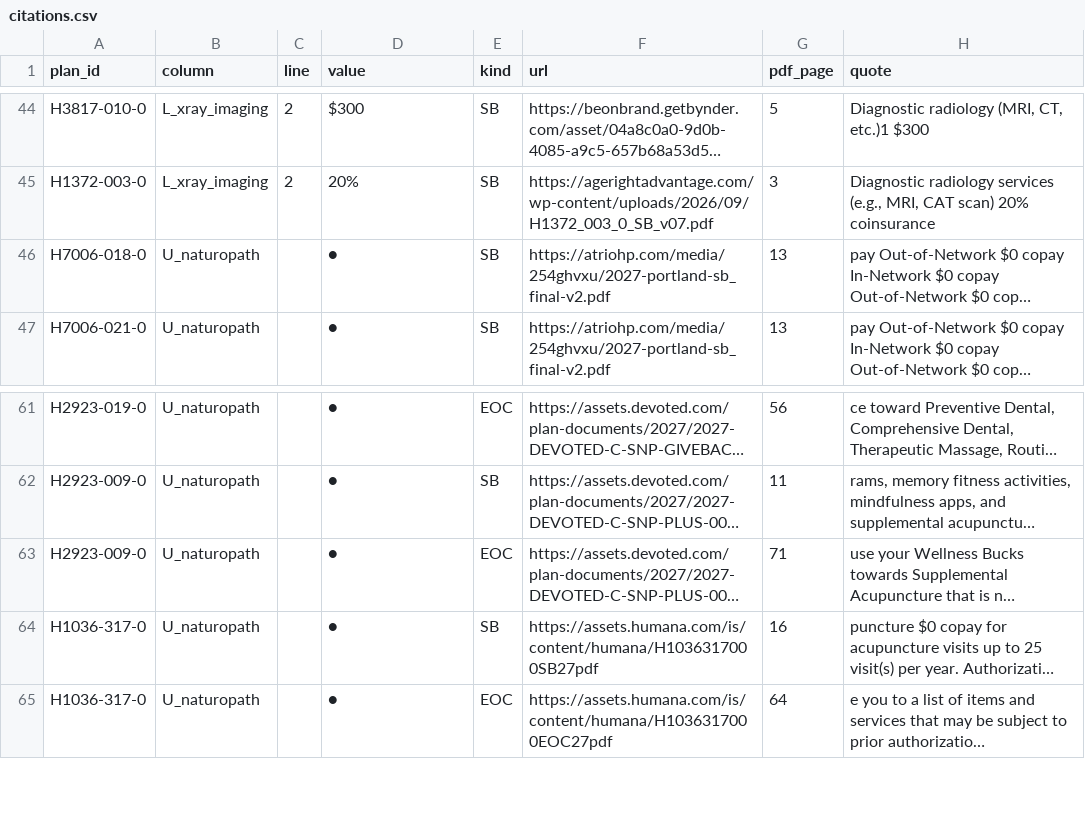
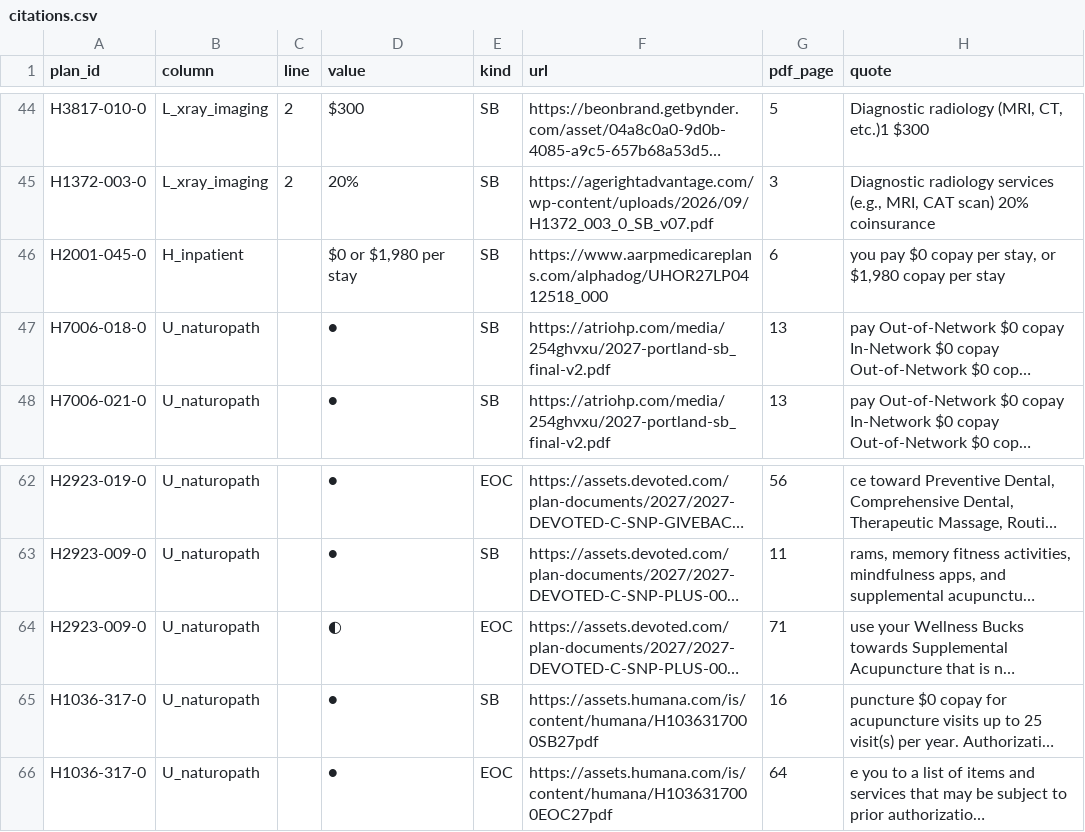
Before and after one commit to rosenhouse-bot-sandbox/shiba-data, a CSV file: repro/data/citations.csv, drawn as a sheet; only a part is shown, gaps mark what is left out; long unchanged cells end in …; addresses are those after the commit; the diff names each change by its address in the sheet, - before the commit and + after, or states it on an @@ line.

```diff
--- a/repro/data/citations.csv
+++ b/repro/data/citations.csv
+row 46: H2001-045-0 | H_inpatient |  | $0 or $1,980 per stay | SB | https://www.aarpmedicareplans.com/alphadog/UHOR27LP0412518_000 | 6 | you pay $0 copay per stay, or $1,980 copay per stay
-D64 (value): ●
+D64 (value): ◐
```
Also changed, not shown: repro/data/dvha.csv, repro/data/main_chart.csv, 12 other files.
